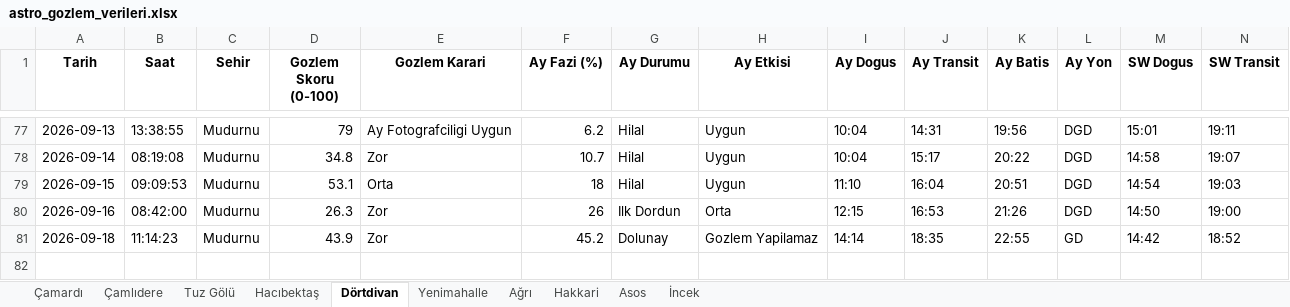
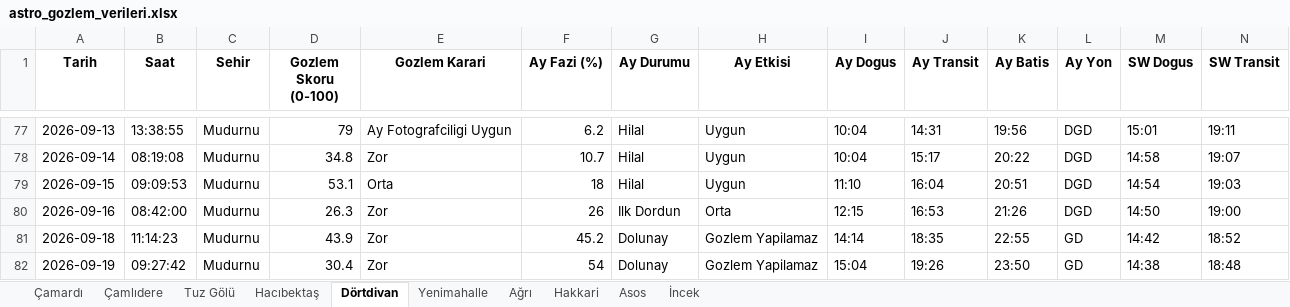
Before and after one commit to muhdogan-max/astro-gozlem, an Excel workbook: HavaTakip/astro_gozlem_verileri.xlsx, sheet Dörtdivan, drawn as a sheet; only a part is shown, gaps mark what is left out; values as stored, in another font and other column widths than the file's, no borders; rows hold the shown columns only; the diff names each change by its address in the sheet, - before the commit and + after, or states it on an @@ line.

Commit message:
Otomatik guncelleme: astro_gozlem_verileri.xlsx

```diff
--- a/HavaTakip/astro_gozlem_verileri.xlsx (sheet Dörtdivan)
+++ b/HavaTakip/astro_gozlem_verileri.xlsx (sheet Dörtdivan)
+row 82: 2026-09-19 | 09:27:42 | Mudurnu | 30.4 | Zor | 54 | Dolunay | Gozlem Yapilamaz | 15:04 | 19:26 | 23:50 | GD | 14:38 | 18:48
```
Also changed, not shown: sheet Ağrı, sheet Asos, sheet İncek, sheet Çamardı, sheet Tuz Gölü, sheet Çamlıdere, 3 more sheets.
